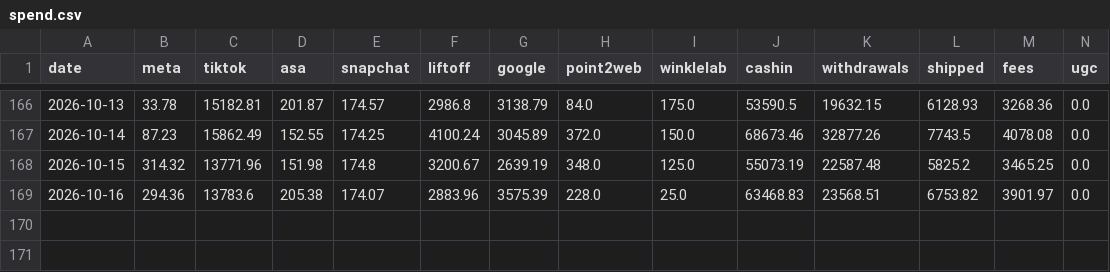
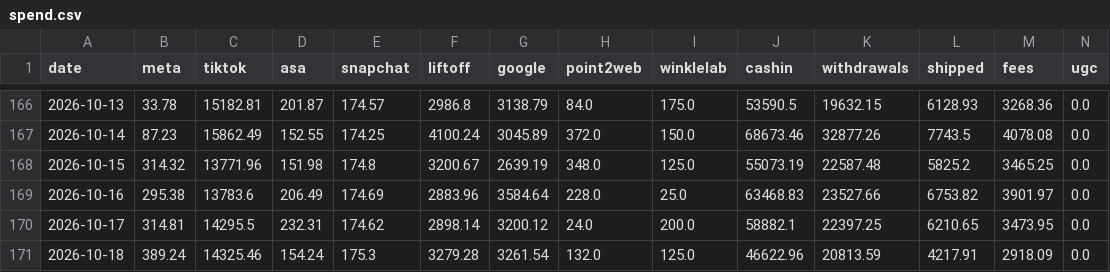
Before and after one commit to jay-slsv/vault-ad-spend-forecaster, a CSV file: spend.csv, drawn as a sheet; only a part is shown, gaps mark what is left out.

Commit message:
Data through 2026-10-18

```diff
--- a/spend.csv
+++ b/spend.csv
@@ -168,2 +168,4 @@ date,meta,tiktok,asa,snapchat,liftoff,google,point2web,winklelab,cashin,withdraw
 2026-10-15,314.32,13771.96,151.98,174.8,3200.67,2639.19,348.0,125.0,55073.19,22587.48,5825.2,3465.25,0.0
-2026-10-16,294.36,13783.6,205.38,174.07,2883.96,3575.39,228.0,25.0,63468.83,23568.51,6753.82,3901.97,0.0
+2026-10-16,295.38,13783.6,206.49,174.69,2883.96,3584.64,228.0,25.0,63468.83,23527.66,6753.82,3901.97,0.0
+2026-10-17,314.81,14295.5,232.31,174.62,2898.14,3200.12,24.0,200.0,58882.1,22397.25,6210.65,3473.95,0.0
+2026-10-18,389.24,14325.46,154.24,175.3,3279.28,3261.54,132.0,125.0,46622.96,20813.59,4217.91,2918.09,0.0
```
Also changed, not shown: 1 other file.
